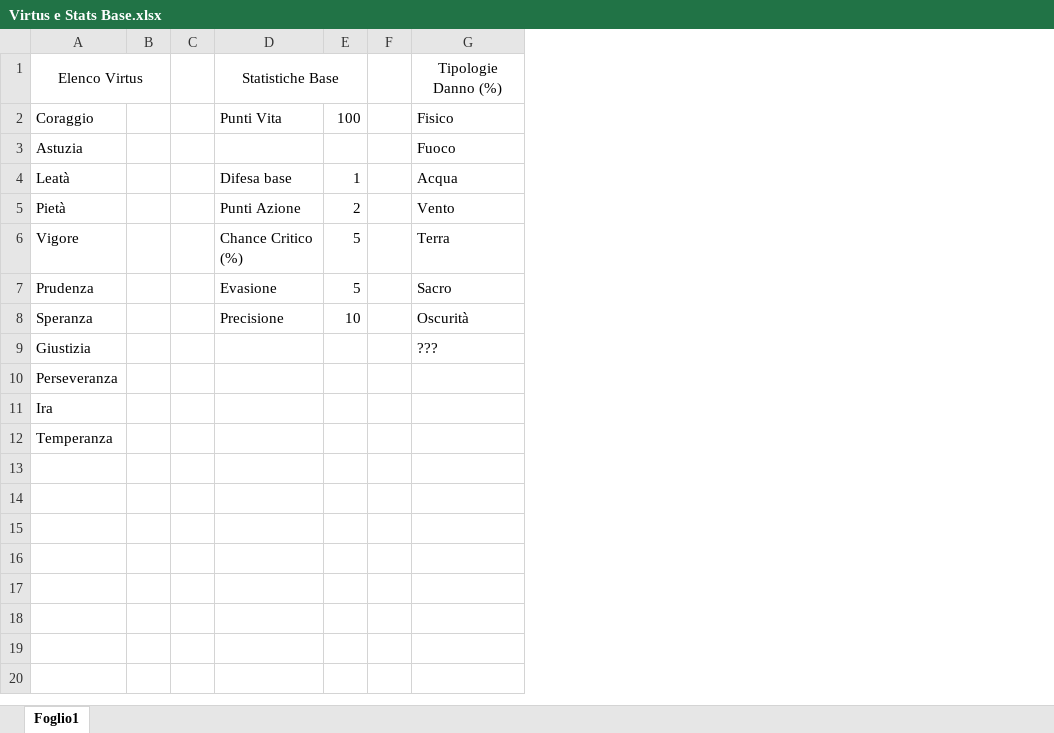
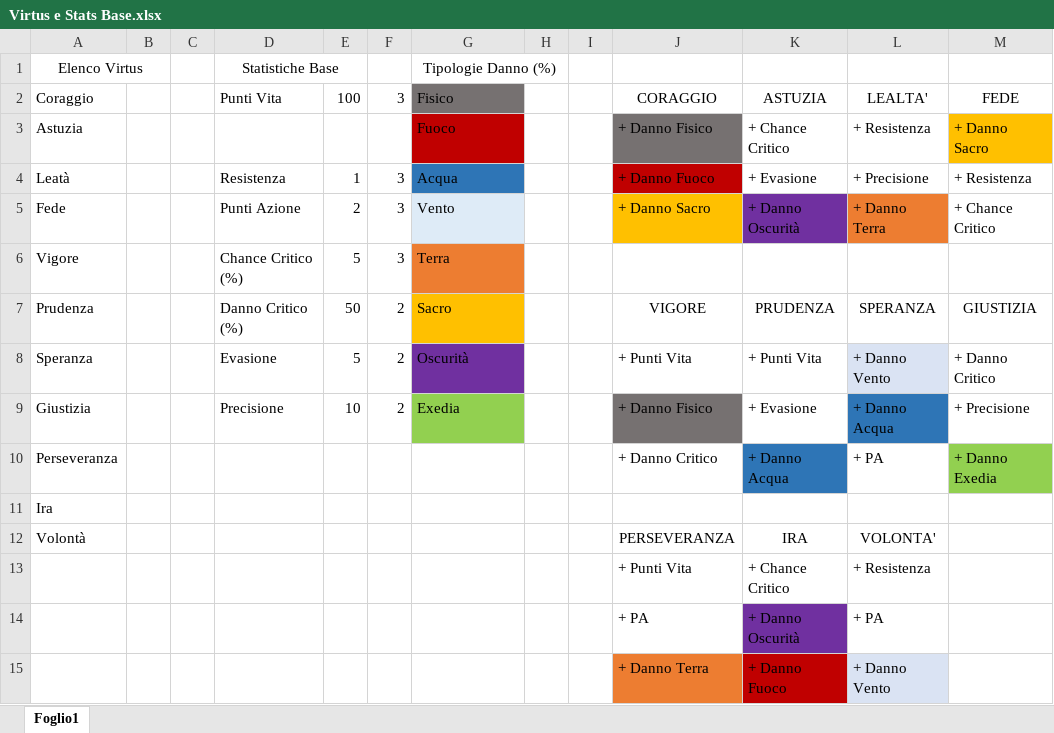
Before and after one commit to Alist3r/Incremental, an Excel workbook: Incremental/Resources/Virtus e Stats Base.xlsx, sheet Foglio1, drawn as a sheet; values as stored, in another font and other column widths than the file's, no borders; removed rows and columns are numbered as before the commit, all else as after; the diff names each change by its address in the sheet, - before the commit and + after, or states it on an @@ line.

Commit message:
Aggiunto oggetto Virtus

```diff
--- a/Incremental/Resources/Virtus e Stats Base.xlsx (sheet Foglio1)
+++ b/Incremental/Resources/Virtus e Stats Base.xlsx (sheet Foglio1)
-column F, empty
+column F, rows 2-9: 3 |  | 3 | 3 | 3 | 2 | 2 | 2
+column H, empty
+column I, empty
+column J, rows 2-12: CORAGGIO | + Danno Fisico | + Danno Fuoco | + Danno Sacro |  | VIGORE | + Punti Vita | + Danno Fisico | + Danno Critico |  | PERSEVERANZA
+column K, rows 2-12: ASTUZIA | + Chance Critico | + Evasione | + Danno Oscurità |  | PRUDENZA | + Punti Vita | + Evasione | + Danno Acqua |  | IRA
+column L, rows 2-12: LEALTA' | + Resistenza | + Precisione | + Danno Terra |  | SPERANZA | + Danno Vento | + Danno Acqua | + PA |  | VOLONTA'
+column M, rows 2-10: FEDE | + Danno Sacro | + Resistenza | + Chance Critico |  | GIUSTIZIA | + Danno Critico | + Precisione | + Danno Exedia
+G1:H1 merged
-G2 fill: none
+G2 fill: #767171
-G3 fill: none
+G3 fill: #C00000
-D4: Difesa base
+D4: Resistenza
-G4 fill: none
+G4 fill: #2E75B6
-A5: Pietà
+A5: Fede
-G5 fill: none
+G5 fill: #DEEBF7
-G6 fill: none
+G6 fill: #ED7D31
-D7: Evasione
+D7: Danno Critico (%)
-E7: 5
+E7: 50
-G7 fill: none
+G7 fill: #FFC000
-D8: Precisione
+D8: Evasione
-E8: 10
+E8: 5
-G8 fill: none
+G8 fill: #7030A0
-D9: (empty)
+D9: Precisione
-E9: (empty)
+E9: 10
-G9: ???
+G9: Exedia
-G9 fill: none
+G9 fill: #92D050
-A12: Temperanza
+A12: Volontà
+row 13:  |  |  |  |  |  |  |  |  | + Punti Vita | + Chance Critico | + Resistenza
+row 14:  |  |  |  |  |  |  |  |  | + PA | + Danno Oscurità | + PA
+row 15:  |  |  |  |  |  |  |  |  | + Danno Terra | + Danno Fuoco | + Danno Vento
```
Also changed, not shown: 3 other files.
